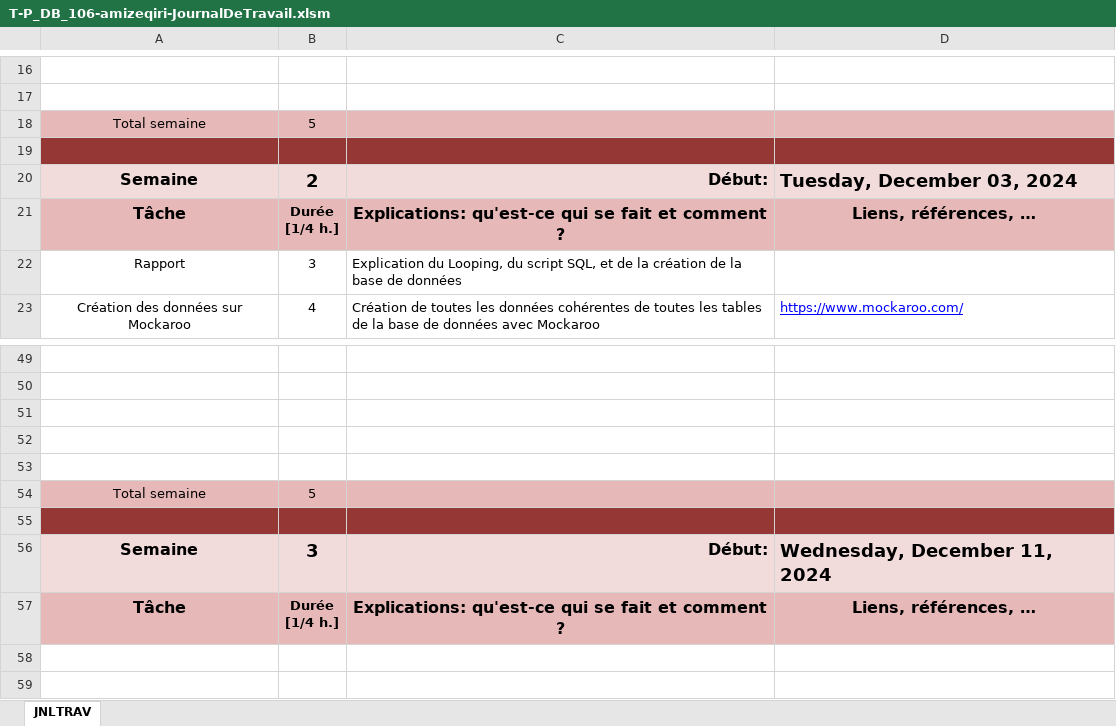
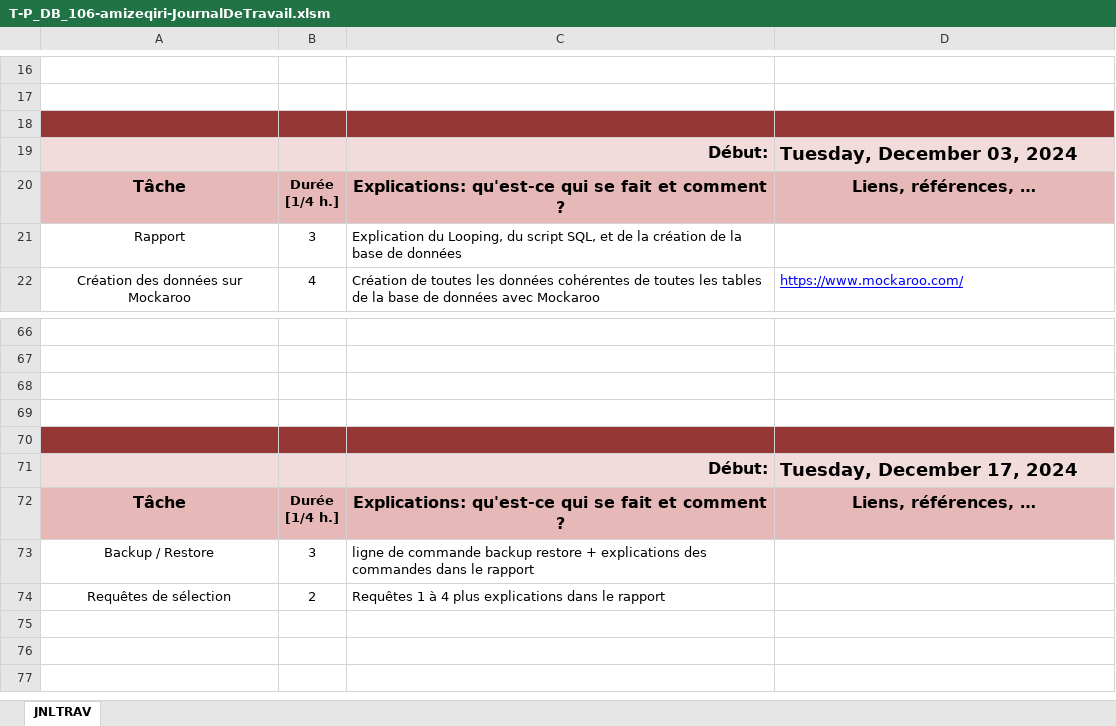
Before and after one commit to zeqamir/P_DB_106, an Excel workbook: T-P_DB_106-amizeqiri-JournalDeTravail.xlsm, sheet JNLTRAV, drawn as a sheet; only a part is shown, gaps mark what is left out; the shorter side is filled out with more unchanged rows; values as stored, in another font and other column widths than the file's, no borders; charts and pictures not drawn; removed rows and columns are numbered as before the commit, all else as after; the diff covers the shown part only; the diff names each change by its address in the sheet, - before the commit and + after, or states it on an @@ line.

```diff
--- a/T-P_DB_106-amizeqiri-JournalDeTravail.xlsm (sheet JNLTRAV)
+++ b/T-P_DB_106-amizeqiri-JournalDeTravail.xlsm (sheet JNLTRAV)
-row 18: Total semaine | 5
-A19: Semaine
+A19: (empty)
-B19: 2
+B19: (empty)
-A70:D70 fill: none
+A70:D70 fill: #953735
-row 54: Total semaine | 5
-A71:D71 fill: #953735
+A71:D71 fill: #F2DCDB
-row 71: (empty)
+row 71:  |  | Début: | Tuesday, December 17, 2024
-row 56: Semaine | 3 | Début: | Wednesday, December 11, 2024
+row 73: Backup / Restore | 3 | ligne de commande backup restore + explications des commandes dans le rapport
+row 74: Requêtes de sélection | 2 | Requêtes 1 à 4 plus explications dans le rapport
```
Also changed, not shown: 18 added rows, 73 removed rows, 1 moved row, 16 edited cells and cell formats elsewhere in this sheet, charts or pictures.
